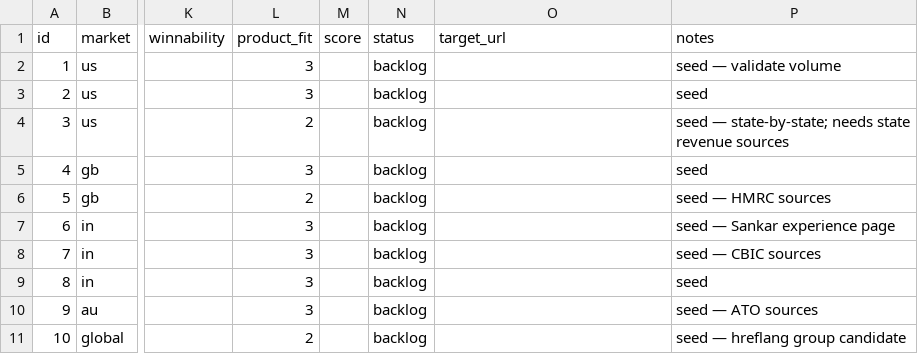
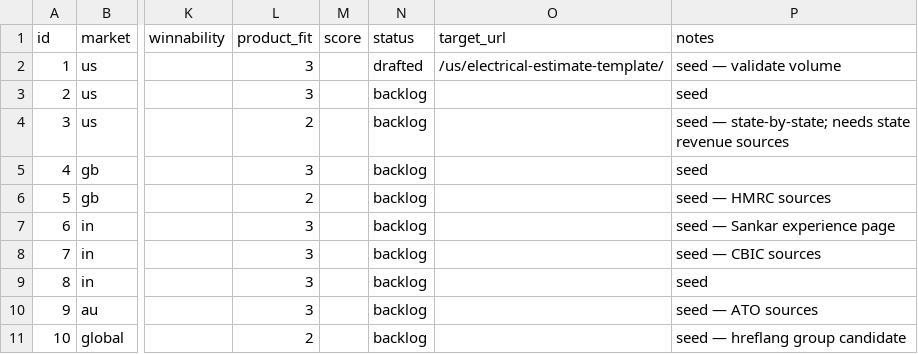
Before and after one commit to sankarhansdah/qmp-growth, a CSV file: data/keywords.csv, drawn as a sheet; only a part is shown, gaps mark what is left out; the diff names each change by its address in the sheet, - before the commit and + after, or states it on an @@ line.

```diff
--- a/data/keywords.csv
+++ b/data/keywords.csv
-N2 (status): backlog
+N2 (status): drafted
-O2 (target_url): (empty)
+O2 (target_url): /us/electrical-estimate-template/
```
Also changed, not shown: 8 other files.
